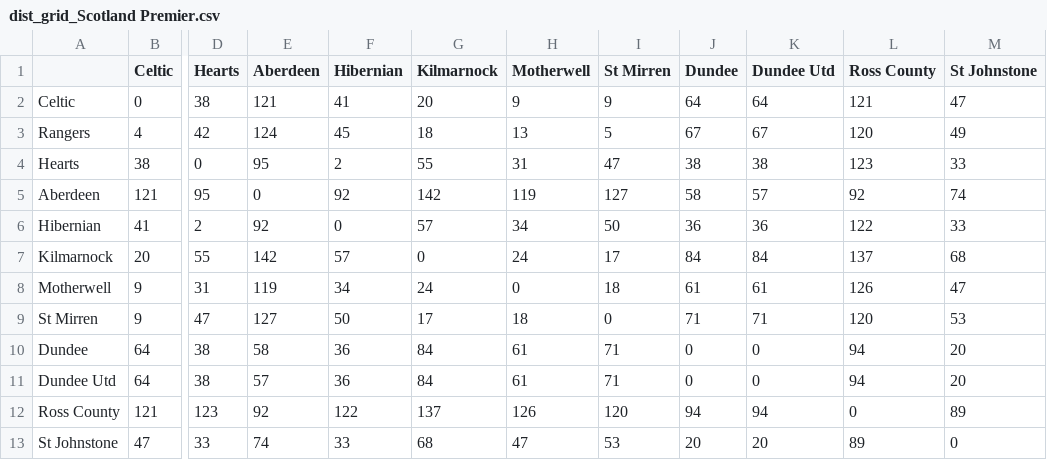
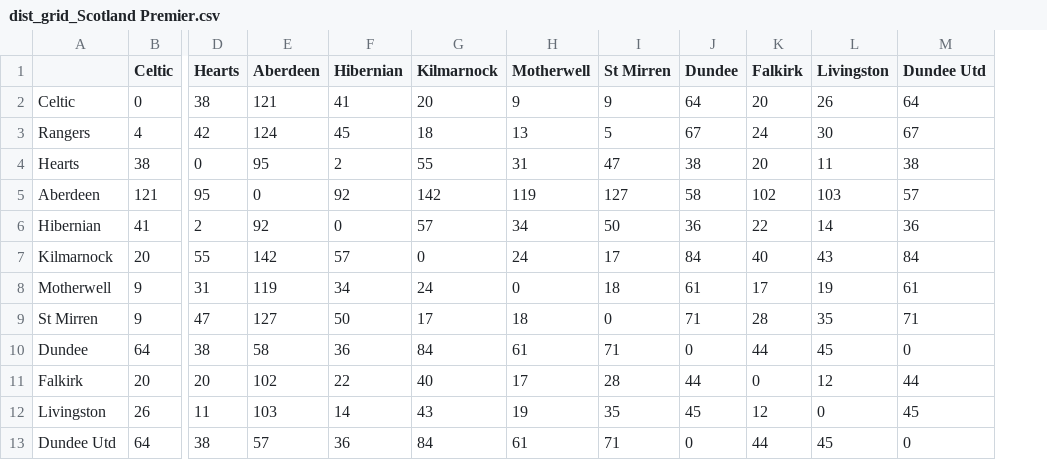
Before and after one commit to MichaelD1976/Streamlit_BK_App_1, a CSV file: data/coordinates/dist_grid_Scotland Premier.csv, drawn as a sheet; only a part is shown, gaps mark what is left out; removed rows and columns are numbered as before the commit, all else as after; rows hold the shown columns only; the diff names each change by its address in the sheet, - before the commit and + after, or states it on an @@ line.

```diff
--- a/data/coordinates/dist_grid_Scotland Premier.csv
+++ b/data/coordinates/dist_grid_Scotland Premier.csv
+column K (Falkirk), rows 2-10: 20 | 24 | 20 | 102 | 22 | 40 | 17 | 28 | 44; row 13: 44
+column L (Livingston), rows 2-10: 26 | 30 | 11 | 103 | 14 | 43 | 19 | 35 | 45; row 13: 45
-column L (Ross County), rows 2-11: 121 | 120 | 123 | 92 | 122 | 137 | 126 | 120 | 94 | 94
-column M (St Johnstone), rows 2-11: 47 | 49 | 33 | 74 | 33 | 68 | 47 | 53 | 20 | 20
+row 11: Falkirk | 20 | 20 | 102 | 22 | 40 | 17 | 28 | 44 | 0 | 12 | 44
+row 12: Livingston | 26 | 11 | 103 | 14 | 43 | 19 | 35 | 45 | 12 | 0 | 45
-row 12: Ross County | 121 | 123 | 92 | 122 | 137 | 126 | 120 | 94 | 94 | 0 | 89
-row 13: St Johnstone | 47 | 33 | 74 | 33 | 68 | 47 | 53 | 20 | 20 | 89 | 0
```
Also changed, not shown: data/coordinates/dist_grid_England League Two.csv, data/coordinates/dist_grid_England Premier.csv, 10 other files.
